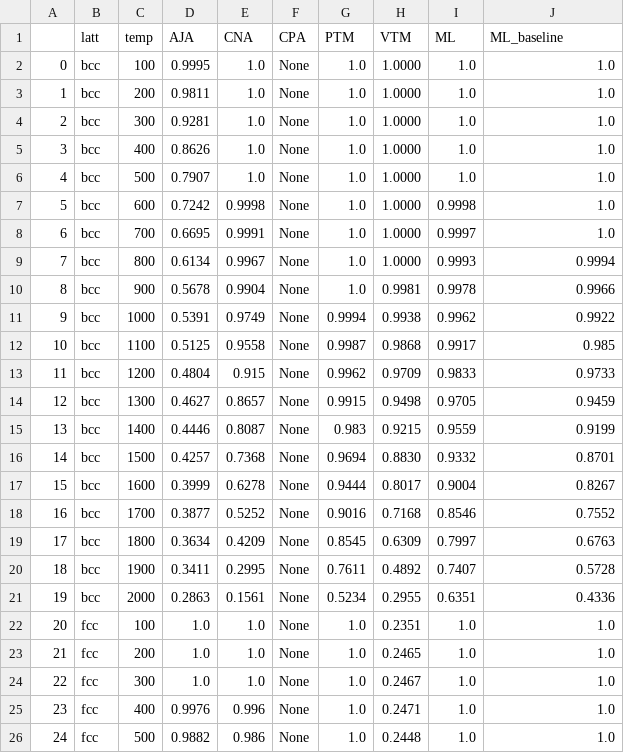
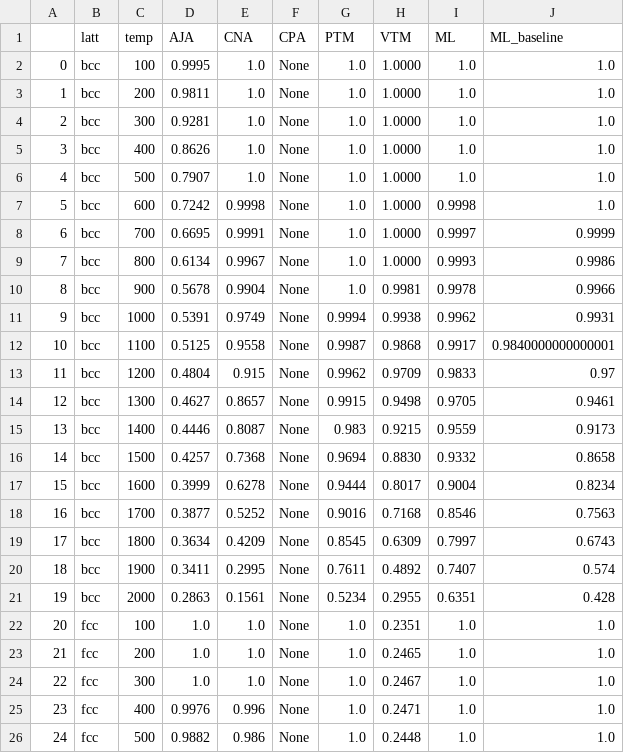
Before and after one commit to 16hchung/steinhardt_ml, a CSV file: 06_model_examination/f_cat_svm_lin_ovo/data/baseline_all_scores.csv, drawn as a sheet; only a part is shown; the diff covers the shown part only.

```diff
--- a/06_model_examination/f_cat_svm_lin_ovo/data/baseline_all_scores.csv
+++ b/06_model_examination/f_cat_svm_lin_ovo/data/baseline_all_scores.csv
@@ -7,16 +7,16 @@
 5,bcc,600,0.7242,0.9998,None,1.0,1.0000,0.9998,1.0
-6,bcc,700,0.6695,0.9991,None,1.0,1.0000,0.9997,1.0
-7,bcc,800,0.6134,0.9967,None,1.0,1.0000,0.9993,0.9994
+6,bcc,700,0.6695,0.9991,None,1.0,1.0000,0.9997,0.9999
+7,bcc,800,0.6134,0.9967,None,1.0,1.0000,0.9993,0.9986
 8,bcc,900,0.5678,0.9904,None,1.0,0.9981,0.9978,0.9966
-9,bcc,1000,0.5391,0.9749,None,0.9994,0.9938,0.9962,0.9922
-10,bcc,1100,0.5125,0.9558,None,0.9987,0.9868,0.9917,0.985
-11,bcc,1200,0.4804,0.915,None,0.9962,0.9709,0.9833,0.9733
-12,bcc,1300,0.4627,0.8657,None,0.9915,0.9498,0.9705,0.9459
-13,bcc,1400,0.4446,0.8087,None,0.983,0.9215,0.9559,0.9199
-14,bcc,1500,0.4257,0.7368,None,0.9694,0.8830,0.9332,0.8701
-15,bcc,1600,0.3999,0.6278,None,0.9444,0.8017,0.9004,0.8267
-16,bcc,1700,0.3877,0.5252,None,0.9016,0.7168,0.8546,0.7552
-17,bcc,1800,0.3634,0.4209,None,0.8545,0.6309,0.7997,0.6763
-18,bcc,1900,0.3411,0.2995,None,0.7611,0.4892,0.7407,0.5728
-19,bcc,2000,0.2863,0.1561,None,0.5234,0.2955,0.6351,0.4336
+9,bcc,1000,0.5391,0.9749,None,0.9994,0.9938,0.9962,0.9931
+10,bcc,1100,0.5125,0.9558,None,0.9987,0.9868,0.9917,0.9840000000000001
+11,bcc,1200,0.4804,0.915,None,0.9962,0.9709,0.9833,0.97
+12,bcc,1300,0.4627,0.8657,None,0.9915,0.9498,0.9705,0.9461
+13,bcc,1400,0.4446,0.8087,None,0.983,0.9215,0.9559,0.9173
+14,bcc,1500,0.4257,0.7368,None,0.9694,0.8830,0.9332,0.8658
+15,bcc,1600,0.3999,0.6278,None,0.9444,0.8017,0.9004,0.8234
+16,bcc,1700,0.3877,0.5252,None,0.9016,0.7168,0.8546,0.7563
+17,bcc,1800,0.3634,0.4209,None,0.8545,0.6309,0.7997,0.6743
+18,bcc,1900,0.3411,0.2995,None,0.7611,0.4892,0.7407,0.574
+19,bcc,2000,0.2863,0.1561,None,0.5234,0.2955,0.6351,0.428
 20,fcc,100,1.0,1.0,None,1.0,0.2351 ,1.0,1.0
```
Also changed, not shown: 46 edited cells elsewhere in this file, 23 other files.
